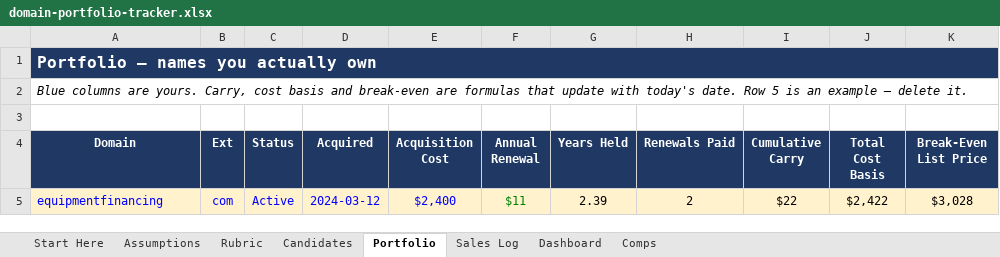
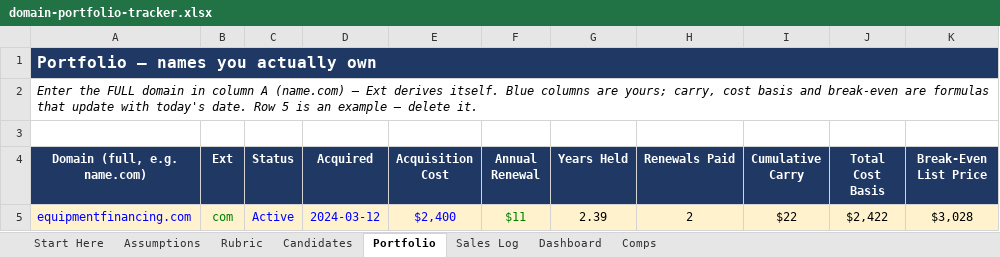
Before and after one commit to JohnnyBizz/AlphaEdge, an Excel workbook: domain-investing/domain-portfolio-tracker.xlsx, sheet Portfolio, drawn as a sheet; only a part is shown; values as stored, in another font and other column widths than the file's, no borders; charts and pictures not drawn; the diff names each change by its address in the sheet, - before the commit and + after, or states it on an @@ line.

```diff
--- a/domain-investing/domain-portfolio-tracker.xlsx (sheet Portfolio)
+++ b/domain-investing/domain-portfolio-tracker.xlsx (sheet Portfolio)
-A2 (Domain (full, e.g. name.com)): Blue columns are yours. Carry, cost basis…
+A2 (Domain (full, e.g. name.com)): Enter the FULL domain in column A (name.com) — Ext derives itself. Blue columns are yours; carry, cost basis…
-A4: Domain
+A4: Domain (full, e.g. name.com)
-A5 (Domain (full, e.g. name.com)): equipmentfinancing
+A5 (Domain (full, e.g. name.com)): equipmentfinancing.com
-B5 text colour: #0000FF
+B5 text colour: #008000
```
Also changed, not shown: sheet Candidates, sheet Start Here, sheet Sales Log, formulas that keep their value, 3 other files.
